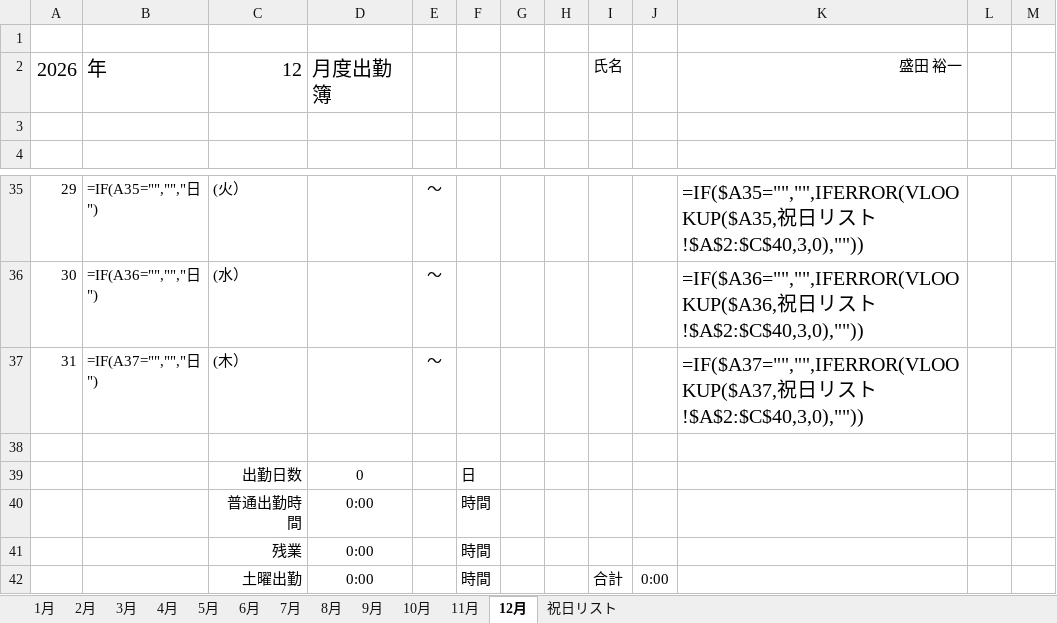
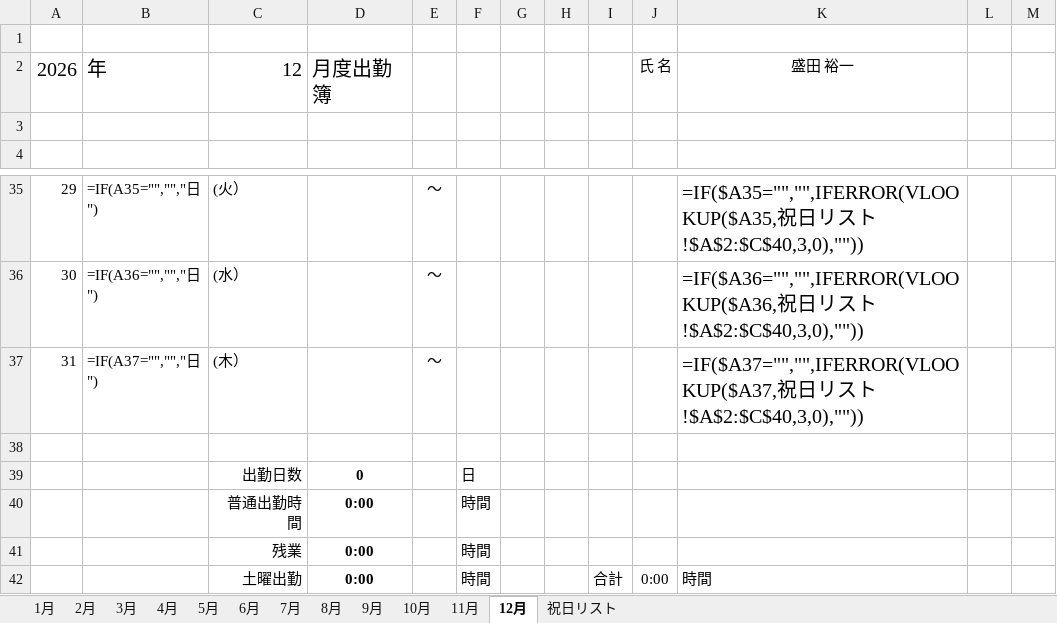
Before and after one commit to youichi558-collab/timecard, an Excel workbook: 出勤簿_2026.xlsx, sheet 12月, drawn as a sheet; only a part is shown, gaps mark what is left out; values as stored, in another font and other column widths than the file's, no borders; formulas without a stored value are shown as written; the diff names each change by its address in the sheet, - before the commit and + after, or states it on an @@ line.

```diff
--- a/出勤簿_2026.xlsx (sheet 12月)
+++ b/出勤簿_2026.xlsx (sheet 12月)
-I2: 氏名
+I2: (empty)
-J2: (empty)
+J2: 氏 名
-K2 alignment: right
+K2 alignment: center
-D39:D42 bold: off
+D39:D42 bold: on
-K42: (empty)
+K42: 時間
```
Also changed, not shown: sheet 4月, sheet 8月, sheet 11月, sheet 10月, sheet 9月, sheet 7月, 4 more sheets, formulas that keep their value, hidden cells, 2 other files.
